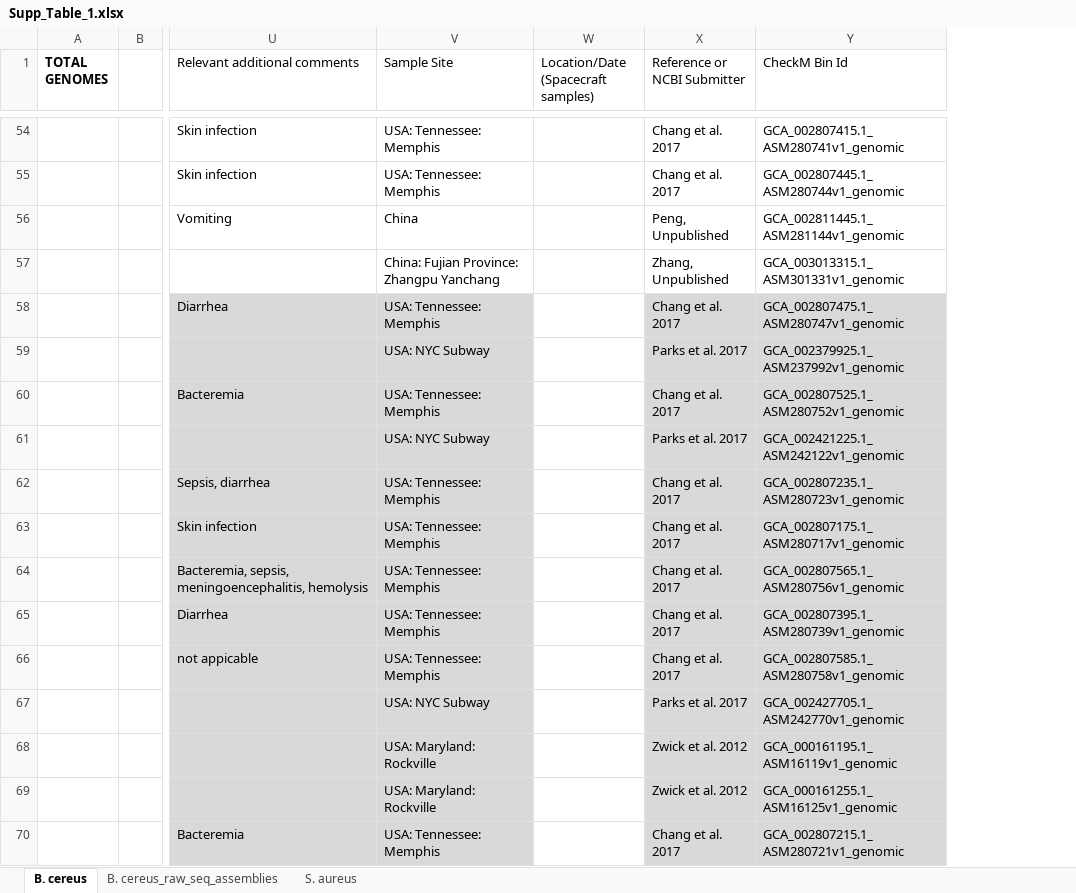
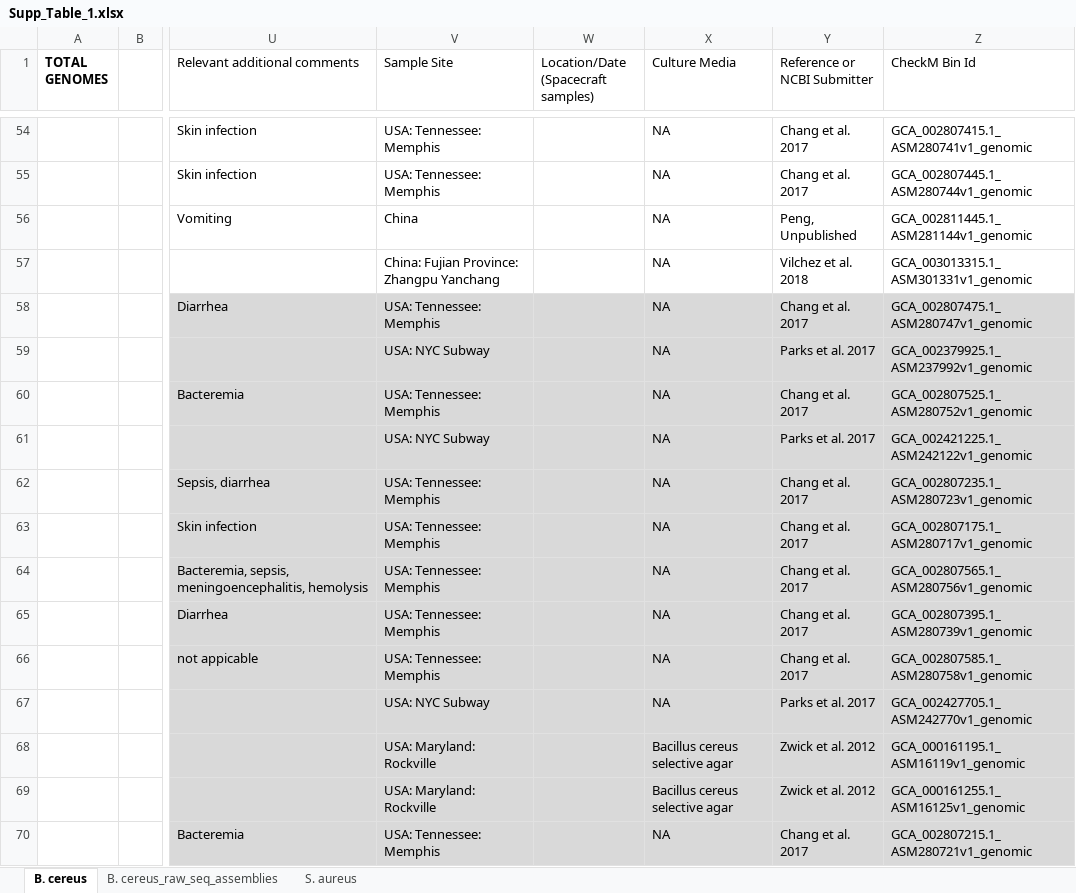
Before and after one commit to hartmann-lab/BE_ISS_pangenomes, an Excel workbook: figs_tables/Supp_Table_1.xlsx, sheet B. cereus, drawn as a sheet; only a part is shown, gaps mark what is left out; values as stored, in another font and other column widths than the file's, no borders; addresses are those after the commit; the diff covers the shown part only; the diff names each change by its address in the sheet, - before the commit and + after, or states it on an @@ line.

```diff
--- a/figs_tables/Supp_Table_1.xlsx (sheet B. cereus)
+++ b/figs_tables/Supp_Table_1.xlsx (sheet B. cereus)
+column X (Culture Media), rows 54-70: NA | NA | NA | NA | NA | NA | NA | NA | NA | NA | NA | NA | NA | NA | Bacillus cereus selective agar | Bacillus cereus selective agar | NA
-Y57 (Reference or NCBI Submitter): Zhang, Unpublished
+Y57 (Reference or NCBI Submitter): Vilchez et al. 2018
-W58:W70 fill: none
+W58:W70 fill: #D9D9D9
```
Also changed, not shown: 4 edited cells and cell formats elsewhere in this sheet, sheet S. aureus, sheet B. cereus_raw_seq_assemblies, figs_tables/Supp_Table_2.xlsx.
